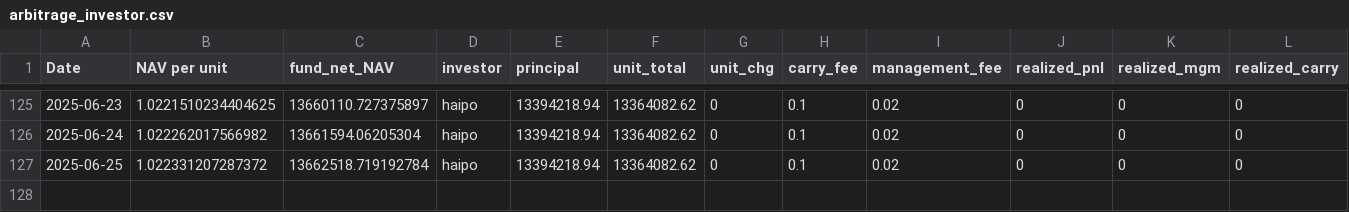
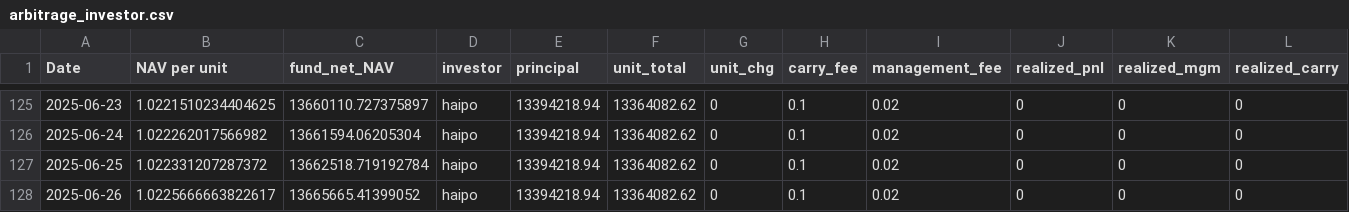
Before and after one commit to magicdlf/01capital, a CSV file: fof-info/data/arbitrage_investor.csv, drawn as a sheet; only a part is shown, gaps mark what is left out; rows hold the shown columns only; the diff names each change by its address in the sheet, - before the commit and + after, or states it on an @@ line.

```diff
--- a/fof-info/data/arbitrage_investor.csv
+++ b/fof-info/data/arbitrage_investor.csv
+row 128: 2025-06-26 | 1.0225666663822617 | 13665665.41399052 | haipo | 13394218.94 | 13364082.62 | 0 | 0.1 | 0.02 | 0 | 0 | 0
```
Also changed, not shown: fof-info/data/arbitrage.csv, fof-info/data/balanced.csv, 2 other files.
